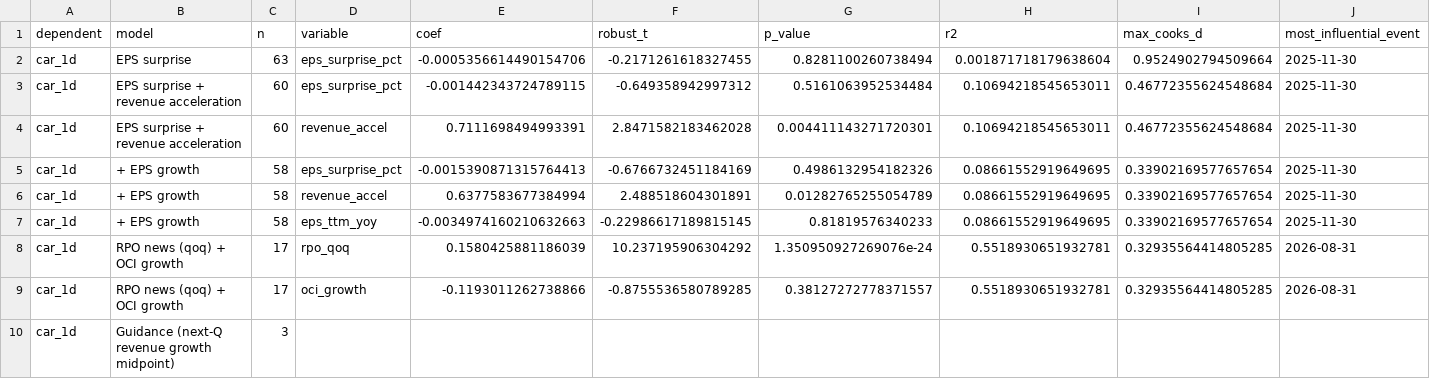
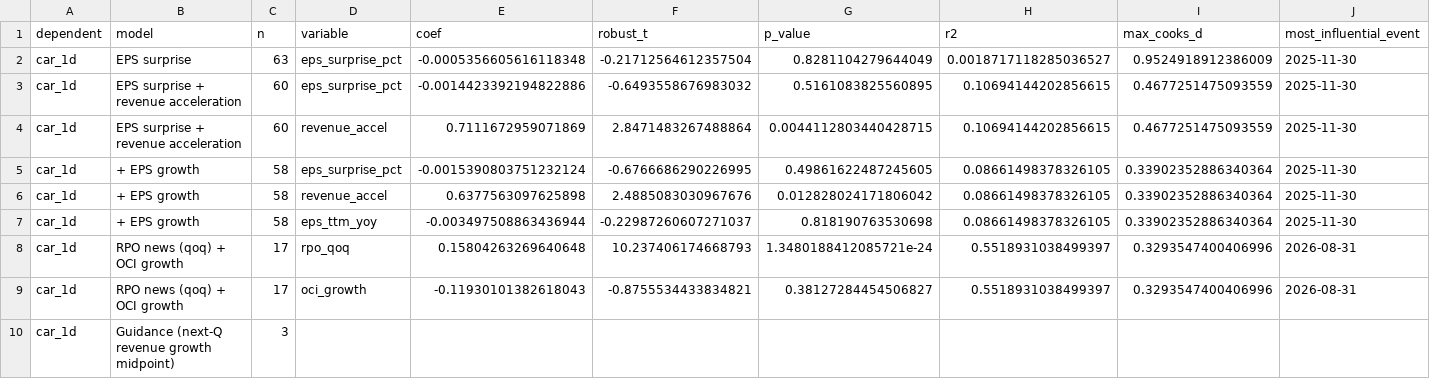
Before and after one commit to paumbernal/orcl-quant, a CSV file: models/event_study_cross_section.csv, drawn as a sheet; only a part is shown; the diff covers the shown part only; the diff names each change by its address in the sheet, - before the commit and + after, or states it on an @@ line.

```diff
--- a/models/event_study_cross_section.csv
+++ b/models/event_study_cross_section.csv
-E2 (coef): -0.0005356614490154706
+E2 (coef): -0.0005356605616118348
-F2 (robust_t): -0.2171261618327455
+F2 (robust_t): -0.21712564612357504
-G2 (p_value): 0.8281100260738494
+G2 (p_value): 0.8281104279644049
-H2 (r2): 0.001871718179638604
+H2 (r2): 0.0018717118285036527
-I2 (max_cooks_d): 0.9524902794509664
+I2 (max_cooks_d): 0.9524918912386009
-E3 (coef): -0.001442343724789115
+E3 (coef): -0.0014423392194822886
-F3 (robust_t): -0.649358942997312
+F3 (robust_t): -0.6493558676983032
-G3 (p_value): 0.5161063952534484
+G3 (p_value): 0.5161083825560895
-H3:H4 (r2): 0.10694218545653011
+H3:H4 (r2): 0.10694144202856615
-I3:I4 (max_cooks_d): 0.46772355624548684
+I3:I4 (max_cooks_d): 0.4677251475093559
-E4 (coef): 0.7111698494993391
+E4 (coef): 0.7111672959071869
-F4 (robust_t): 2.8471582183462028
+F4 (robust_t): 2.8471483267488864
-G4 (p_value): 0.004411143271720301
+G4 (p_value): 0.0044112803440428715
-E5 (coef): -0.0015390871315764413
+E5 (coef): -0.0015390803751232124
-F5 (robust_t): -0.6766732451184169
+F5 (robust_t): -0.6766686290226995
-G5 (p_value): 0.4986132954182326
+G5 (p_value): 0.49861622487245605
-H5:H7 (r2): 0.08661552919649695
+H5:H7 (r2): 0.08661498378326105
-I5:I7 (max_cooks_d): 0.33902169577657654
+I5:I7 (max_cooks_d): 0.33902352886340364
-E6 (coef): 0.6377583677384994
+E6 (coef): 0.6377563097625898
-F6 (robust_t): 2.488518604301891
+F6 (robust_t): 2.4885083030967676
-G6 (p_value): 0.01282765255054789
+G6 (p_value): 0.012828024171806042
-E7 (coef): -0.0034974160210632663
+E7 (coef): -0.003497508863436944
-F7 (robust_t): -0.22986617189815145
+F7 (robust_t): -0.22987260607271037
-G7 (p_value): 0.81819576340233
+G7 (p_value): 0.818190763530698
-E8 (coef): 0.1580425881186039
+E8 (coef): 0.15804263269640648
-F8 (robust_t): 10.237195906304292
+F8 (robust_t): 10.237406174668793
-G8 (p_value): 1.350950927269076e-24
+G8 (p_value): 1.3480188412085721e-24
-H8:H9 (r2): 0.5518930651932781
+H8:H9 (r2): 0.5518931038499397
-I8:I9 (max_cooks_d): 0.32935564414805285
+I8:I9 (max_cooks_d): 0.3293547400406996
-E9 (coef): -0.1193011262738866
+E9 (coef): -0.11930101382618043
-F9 (robust_t): -0.8755536580789285
+F9 (robust_t): -0.8755534433834821
-G9 (p_value): 0.38127272778371557
+G9 (p_value): 0.38127284454506827
```
Also changed, not shown: 40 edited cells elsewhere in this file, data/processed/ohlcv_ORCL.csv, data/processed/prices_adj_close.csv, 25 other files.
